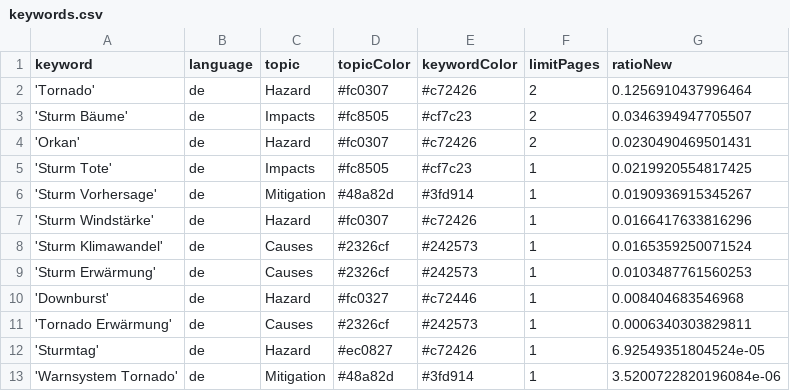
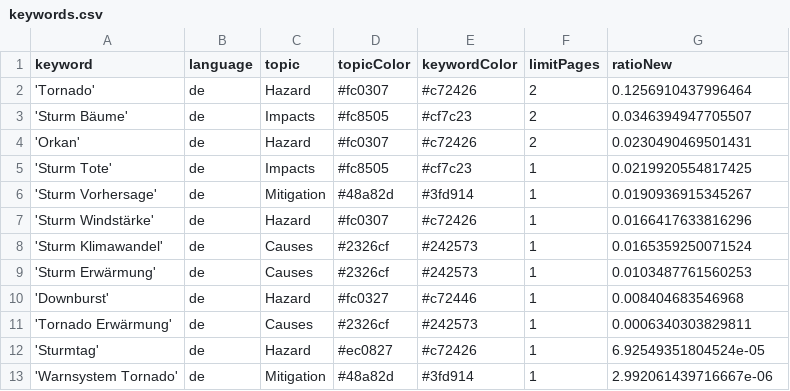
Before and after one commit to MarcoL95-News25/StormIsComing, a CSV file: keywords.csv, drawn as a sheet.

Commit message:
Commit from GitHub Actions (harvest:0.0)

```diff
--- a/keywords.csv
+++ b/keywords.csv
@@ -12,2 +12,2 @@ keyword,language,topic,topicColor,keywordColor,limitPages,ratioNew
 'Sturmtag',de,Hazard,#ec0827,#c72426,1,6.92549351804524e-05
-'Warnsystem Tornado',de,Mitigation,#48a82d,#3fd914,1,3.5200722820196084e-06
+'Warnsystem Tornado',de,Mitigation,#48a82d,#3fd914,1,2.992061439716667e-06
```
